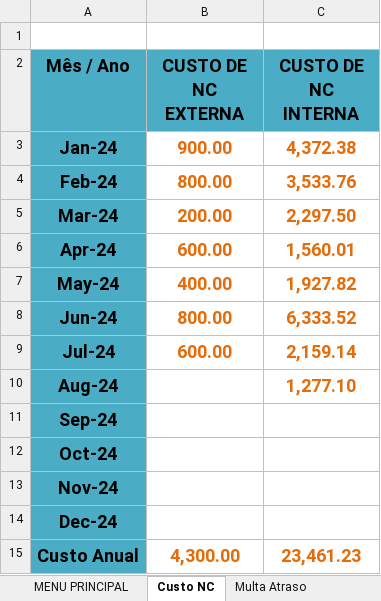
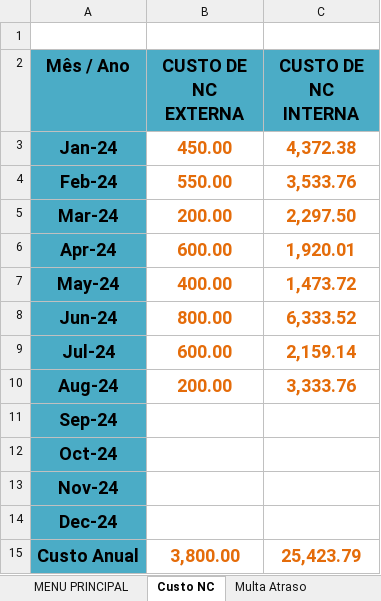
Before and after one commit to MatheusRiosBarcelos/Indicadores, an Excel workbook: Indicadores da Qualidade 2024 - QUALIDADE FQ 6.2-001-01 - ELOHIM.xlsx, sheet Custo NC, drawn as a sheet; values as stored, in another font and other column widths than the file's, no borders; charts and pictures not drawn; the diff names each change by its address in the sheet, - before the commit and + after, or states it on an @@ line.

```diff
--- a/Indicadores da Qualidade 2024 - QUALIDADE FQ 6.2-001-01 - ELOHIM.xlsx (sheet Custo NC)
+++ b/Indicadores da Qualidade 2024 - QUALIDADE FQ 6.2-001-01 - ELOHIM.xlsx (sheet Custo NC)
-B3 (CUSTO DE NC EXTERNA): 900.00
+B3 (CUSTO DE NC EXTERNA): 450.00
-B4 (CUSTO DE NC EXTERNA): 800.00
+B4 (CUSTO DE NC EXTERNA): 550.00
-C6 (CUSTO DE NC INTERNA): 1,560.01
+C6 (CUSTO DE NC INTERNA): 1,920.01
-C7 (CUSTO DE NC INTERNA): 1,927.82
+C7 (CUSTO DE NC INTERNA): 1,473.72
-B10 (CUSTO DE NC EXTERNA): (empty)
+B10 (CUSTO DE NC EXTERNA): 200.00
-C10 (CUSTO DE NC INTERNA): 1,277.10
+C10 (CUSTO DE NC INTERNA): 3,333.76
-B15 (CUSTO DE NC EXTERNA): 4,300.00
+B15 (CUSTO DE NC EXTERNA): 3,800.00
-C15 (CUSTO DE NC INTERNA): 23,461.23
+C15 (CUSTO DE NC INTERNA): 25,423.79
```
Also changed, not shown: sheet NC - INT. Nº DE PEÇAS, sheet NC - EXT. Nº DE PEÇAS, sheet Custo NC Total, sheet NC - INTERNAS, sheet NC - EXTERNAS, sheet Retrabalho Produto x R$, 2 more sheets, charts or pictures, 3 other files.
